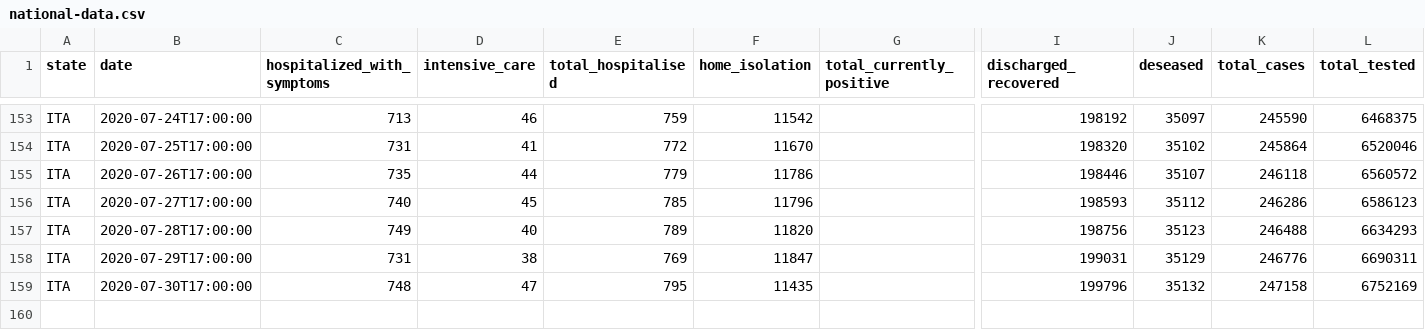
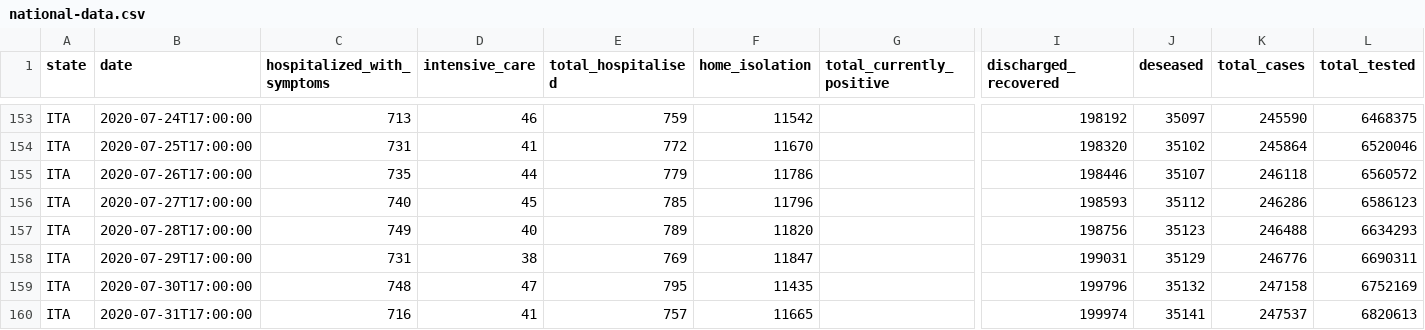
Before and after one commit to elliotblackburn/covid-19-data, a CSV file: it/data/national-data.csv, drawn as a sheet; only a part is shown, gaps mark what is left out; rows hold the shown columns only; the diff names each change by its address in the sheet, - before the commit and + after, or states it on an @@ line.

```diff
--- a/it/data/national-data.csv
+++ b/it/data/national-data.csv
+row 160: ITA | 2020-07-31T17:00:00 | 716 | 41 | 757 | 11665 |  | 199974 | 35141 | 247537 | 6820613
```
Also changed, not shown: 1 other file.
